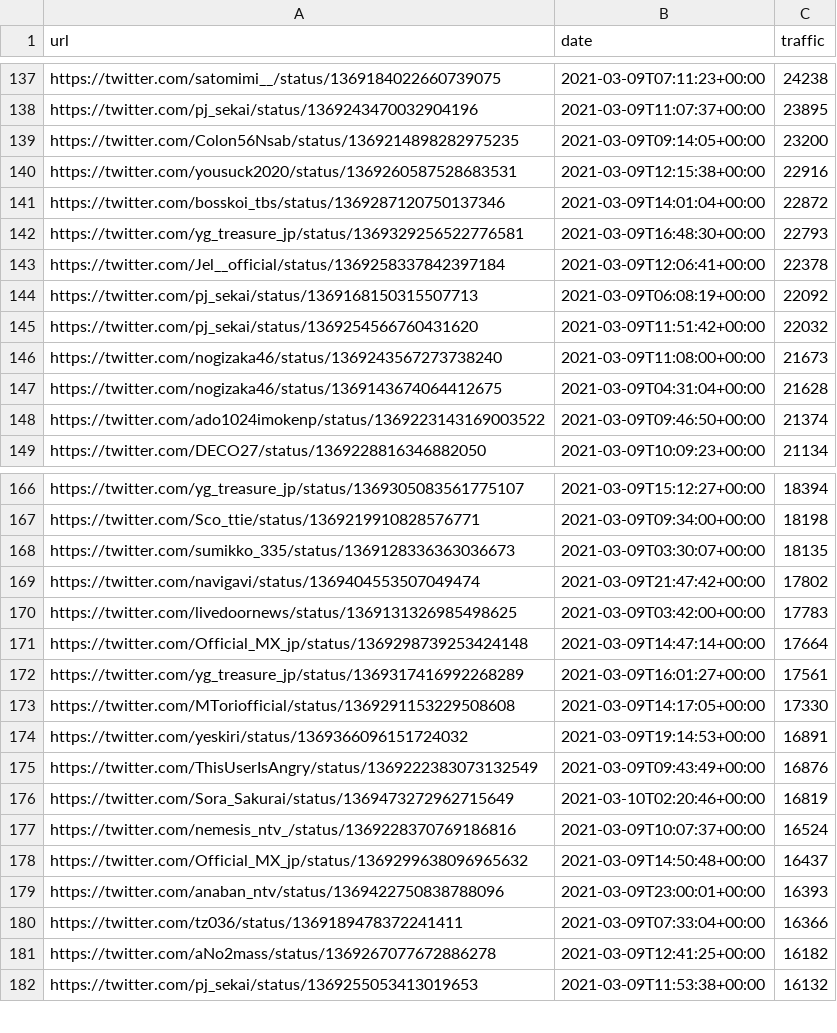
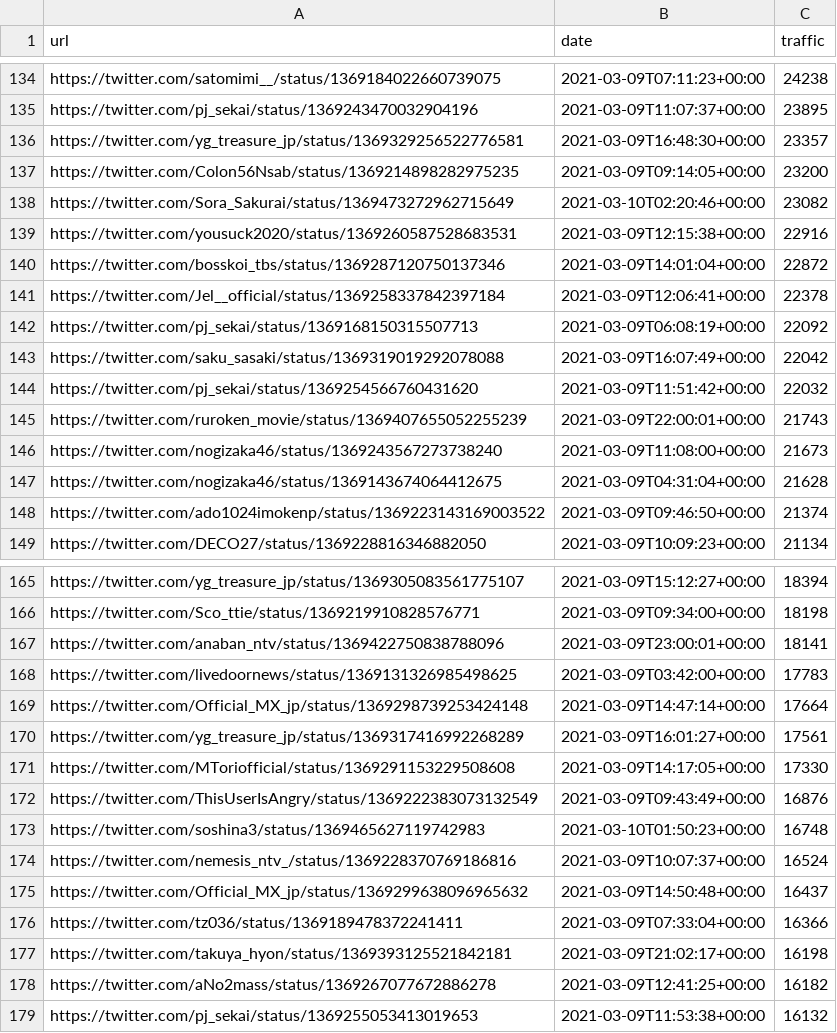
Before and after one commit to cross-internet/api, a CSV file: public/article.csv, drawn as a sheet; only a part is shown, gaps mark what is left out; the diff covers the shown part only.

```diff
--- a/public/article.csv
+++ b/public/article.csv
@@ -138,9 +135,12 @@ https://twitter.com/satomimi__/status/1369184022660739075,2021-03-09T07:11:23+00
 https://twitter.com/pj_sekai/status/1369243470032904196,2021-03-09T11:07:37+00:00,23895
+https://twitter.com/yg_treasure_jp/status/1369329256522776581,2021-03-09T16:48:30+00:00,23357
 https://twitter.com/Colon56Nsab/status/1369214898282975235,2021-03-09T09:14:05+00:00,23200
+https://twitter.com/Sora_Sakurai/status/1369473272962715649,2021-03-10T02:20:46+00:00,23082
 https://twitter.com/yousuck2020/status/1369260587528683531,2021-03-09T12:15:38+00:00,22916
 https://twitter.com/bosskoi_tbs/status/1369287120750137346,2021-03-09T14:01:04+00:00,22872
-https://twitter.com/yg_treasure_jp/status/1369329256522776581,2021-03-09T16:48:30+00:00,22793
 https://twitter.com/Jel__official/status/1369258337842397184,2021-03-09T12:06:41+00:00,22378
 https://twitter.com/pj_sekai/status/1369168150315507713,2021-03-09T06:08:19+00:00,22092
+https://twitter.com/saku_sasaki/status/1369319019292078088,2021-03-09T16:07:49+00:00,22042
 https://twitter.com/pj_sekai/status/1369254566760431620,2021-03-09T11:51:42+00:00,22032
+https://twitter.com/ruroken_movie/status/1369407655052255239,2021-03-09T22:00:01+00:00,21743
 https://twitter.com/nogizaka46/status/1369243567273738240,2021-03-09T11:08:00+00:00,21673
@@ -167,4 +166,3 @@ https://twitter.com/yg_treasure_jp/status/1369305083561775107,2021-03-09T15:12:2
 https://twitter.com/Sco_ttie/status/1369219910828576771,2021-03-09T09:34:00+00:00,18198
-https://twitter.com/sumikko_335/status/1369128336363036673,2021-03-09T03:30:07+00:00,18135
-https://twitter.com/navigavi/status/1369404553507049474,2021-03-09T21:47:42+00:00,17802
+https://twitter.com/anaban_ntv/status/1369422750838788096,2021-03-09T23:00:01+00:00,18141
 https://twitter.com/livedoornews/status/1369131326985498625,2021-03-09T03:42:00+00:00,17783
@@ -173,9 +171,8 @@ https://twitter.com/yg_treasure_jp/status/1369317416992268289,2021-03-09T16:01:2
 https://twitter.com/MToriofficial/status/1369291153229508608,2021-03-09T14:17:05+00:00,17330
-https://twitter.com/yeskiri/status/1369366096151724032,2021-03-09T19:14:53+00:00,16891
 https://twitter.com/ThisUserIsAngry/status/1369222383073132549,2021-03-09T09:43:49+00:00,16876
-https://twitter.com/Sora_Sakurai/status/1369473272962715649,2021-03-10T02:20:46+00:00,16819
+https://twitter.com/soshina3/status/1369465627119742983,2021-03-10T01:50:23+00:00,16748
 https://twitter.com/nemesis_ntv_/status/1369228370769186816,2021-03-09T10:07:37+00:00,16524
 https://twitter.com/Official_MX_jp/status/1369299638096965632,2021-03-09T14:50:48+00:00,16437
-https://twitter.com/anaban_ntv/status/1369422750838788096,2021-03-09T23:00:01+00:00,16393
 https://twitter.com/tz036/status/1369189478372241411,2021-03-09T07:33:04+00:00,16366
+https://twitter.com/takuya_hyon/status/1369393125521842181,2021-03-09T21:02:17+00:00,16198
 https://twitter.com/aNo2mass/status/1369267077672886278,2021-03-09T12:41:25+00:00,16182
```
Also changed, not shown: 17 added rows, 22 removed rows and 18 edited cells elsewhere in this file, 1 other file.
